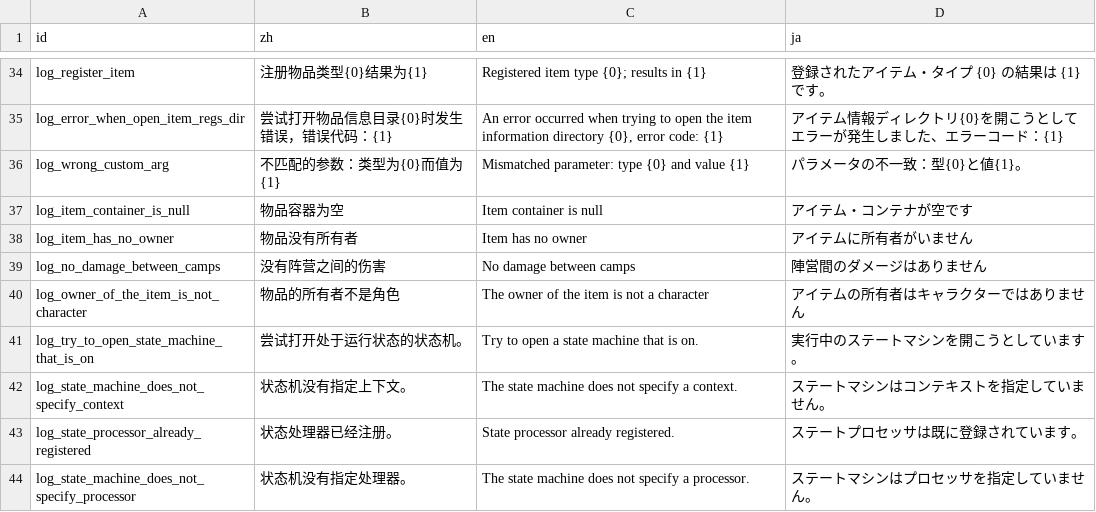
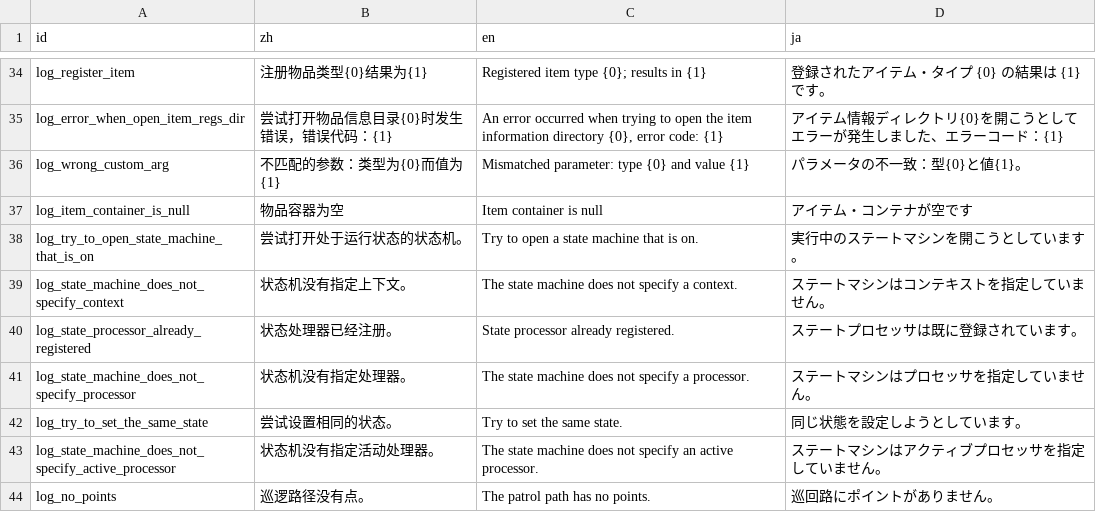
Before and after one commit to Cold-Mint/Traveller, a CSV file: locals/Log.csv, drawn as a sheet; only a part is shown, gaps mark what is left out; the shorter side is filled out with more unchanged rows.

```diff
--- a/locals/Log.csv
+++ b/locals/Log.csv
@@ -37,5 +37,2 @@ log_wrong_custom_arg,不匹配的参数：类型为{0}而值为{1},Mismatched pa
 log_item_container_is_null,物品容器为空,Item container is null,アイテム・コンテナが空です
-log_item_has_no_owner,物品没有所有者,Item has no owner,アイテムに所有者がいません
-log_no_damage_between_camps,没有阵营之间的伤害,No damage between camps,陣営間のダメージはありません
-log_owner_of_the_item_is_not_character,物品的所有者不是角色,The owner of the item is not a character,アイテムの所有者はキャラクターではありません
 log_try_to_open_state_machine_that_is_on,尝试打开处于运行状态的状态机。,Try to open a state machine that is on.,実行中のステートマシンを開こうとしています。
```
Also changed, not shown: 18 other files.
